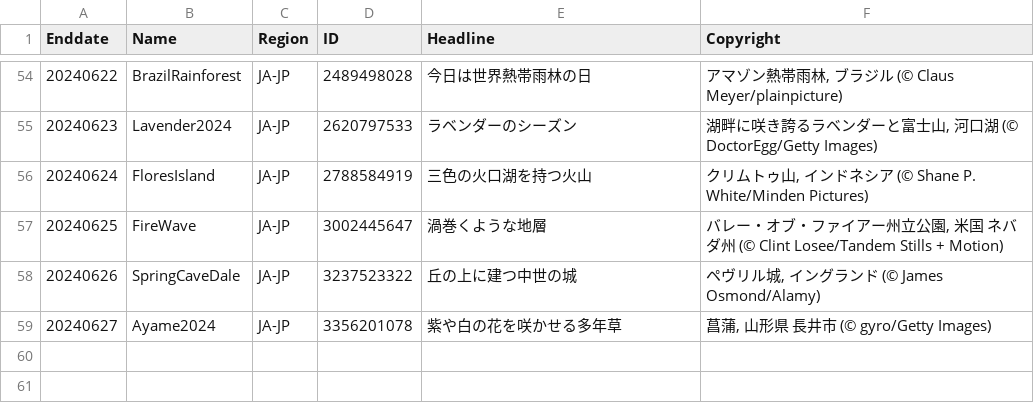
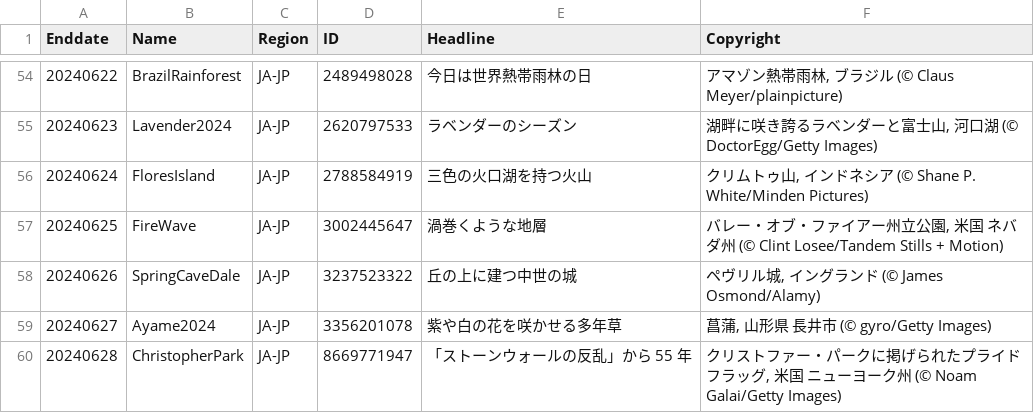
Before and after one commit to tauyoungsama/imageArchive, a CSV file: metadata/JA-JP.csv, drawn as a sheet; only a part is shown, gaps mark what is left out.

```diff
--- a/metadata/JA-JP.csv
+++ b/metadata/JA-JP.csv
@@ -59 +59,2 @@ Enddate,Name,Region,ID,Headline,Copyright
 20240627,Ayame2024,JA-JP,3356201078,"紫や白の花を咲かせる多年草","菖蒲, 山形県 長井市 (© gyro/Getty Images)"
+20240628,ChristopherPark,JA-JP,8669771947,"「ストーンウォールの反乱」から 55 年","クリストファー・パークに掲げられたプライドフラッグ, 米国 ニューヨーク州 (© Noam Galai/Getty Images)"
```
Also changed, not shown: metadata/EN-GB.csv, metadata/EN-IN.csv, 13 other files.
